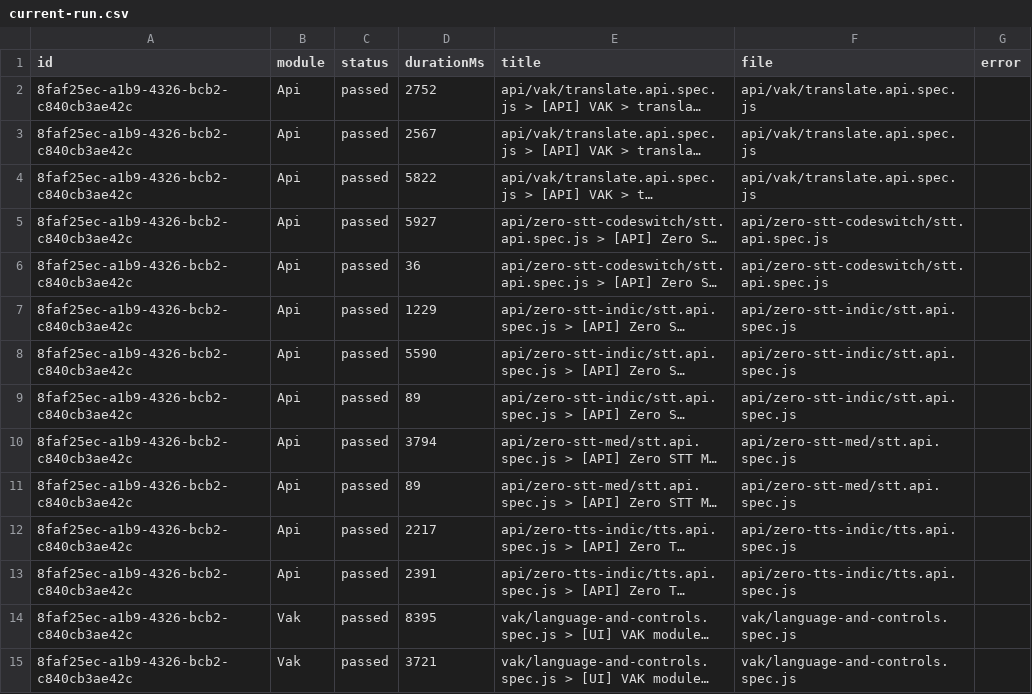
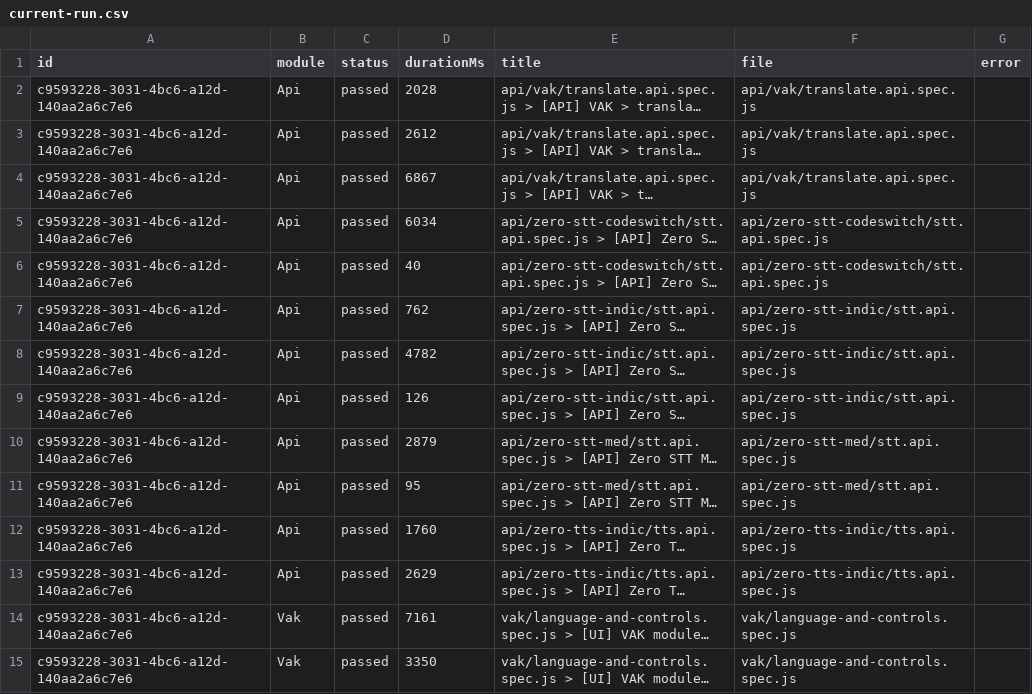
Before and after one commit to saira-uwc/Shunyalabs_widget, a CSV file: docs/exports/current-run.csv, drawn as a sheet; only a part is shown; long unchanged cells end in …; the diff covers the shown part only; the diff names each change by its address in the sheet, - before the commit and + after, or states it on an @@ line.

```diff
--- a/docs/exports/current-run.csv
+++ b/docs/exports/current-run.csv
-A2:A15 (id): 8faf25ec-a1b9-4326-bcb2-c840cb3ae42c
+A2:A15 (id): c9593228-3031-4bc6-a12d-140aa2a6c7e6
-D2 (durationMs): 2752
+D2 (durationMs): 2028
-D3 (durationMs): 2567
+D3 (durationMs): 2612
-D4 (durationMs): 5822
+D4 (durationMs): 6867
-D5 (durationMs): 5927
+D5 (durationMs): 6034
-D6 (durationMs): 36
+D6 (durationMs): 40
-D7 (durationMs): 1229
+D7 (durationMs): 762
-D8 (durationMs): 5590
+D8 (durationMs): 4782
-D9 (durationMs): 89
+D9 (durationMs): 126
-D10 (durationMs): 3794
+D10 (durationMs): 2879
-D11 (durationMs): 89
+D11 (durationMs): 95
-D12 (durationMs): 2217
+D12 (durationMs): 1760
-D13 (durationMs): 2391
+D13 (durationMs): 2629
-D14 (durationMs): 8395
+D14 (durationMs): 7161
-D15 (durationMs): 3721
+D15 (durationMs): 3350
```
Also changed, not shown: 55 edited cells elsewhere in this file, docs/exports/all-runs-summary.csv, 2 other files.
